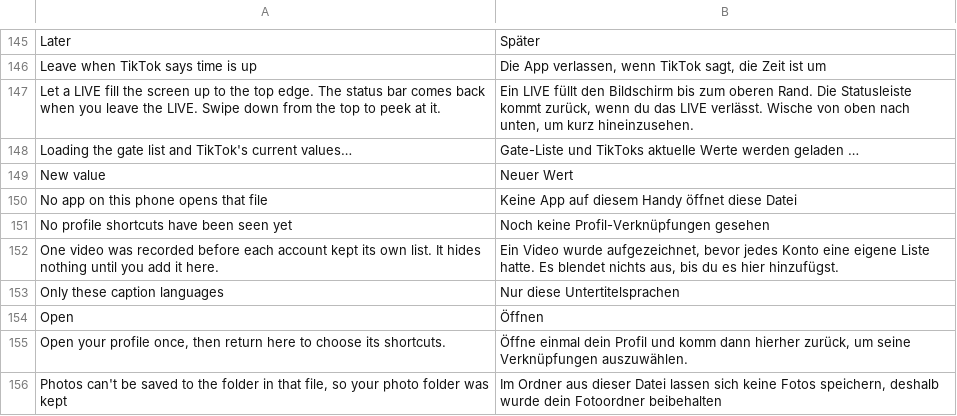
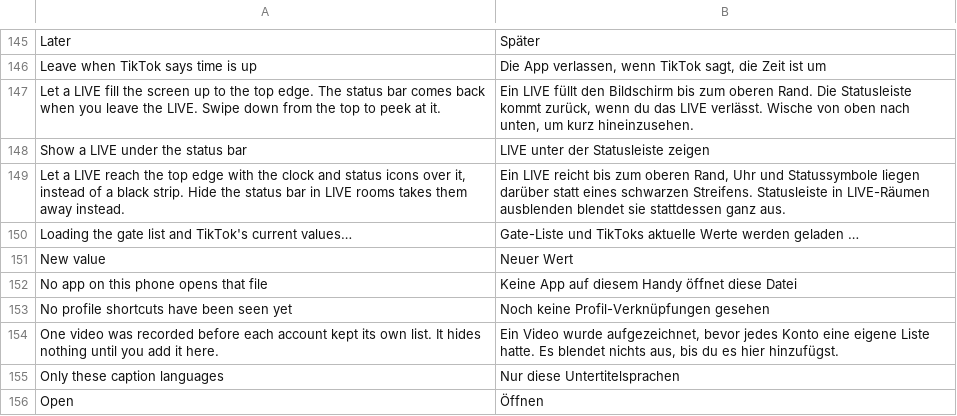
Before and after one commit to Wake-Old-Hyphen/hushfeed, a TSV file: extensions/tiktok/src/main/l10n/de.tsv, drawn as a sheet; only a part is shown, gaps mark what is left out; the shorter side is filled out with more unchanged rows; the diff names each change by its address in the sheet, - before the commit and + after, or states it on an @@ line.

```diff
--- a/extensions/tiktok/src/main/l10n/de.tsv
+++ b/extensions/tiktok/src/main/l10n/de.tsv
+row 148: Show a LIVE under the status bar | LIVE unter der Statusleiste zeigen
+row 149: Let a LIVE reach the top edge with the clock and status icons over it, instead of a black strip. Hide the status bar in LIVE rooms takes them away instead. | Ein LIVE reicht bis zum oberen Rand, Uhr und Statussymbole liegen darüber statt eines schwarzen Streifens. Statusleiste in LIVE-Räumen ausblenden blendet sie stattdessen ganz aus.
```
Also changed, not shown: extensions/tiktok/src/main/l10n/az.tsv, extensions/tiktok/src/main/l10n/es.tsv, 11 other files.
